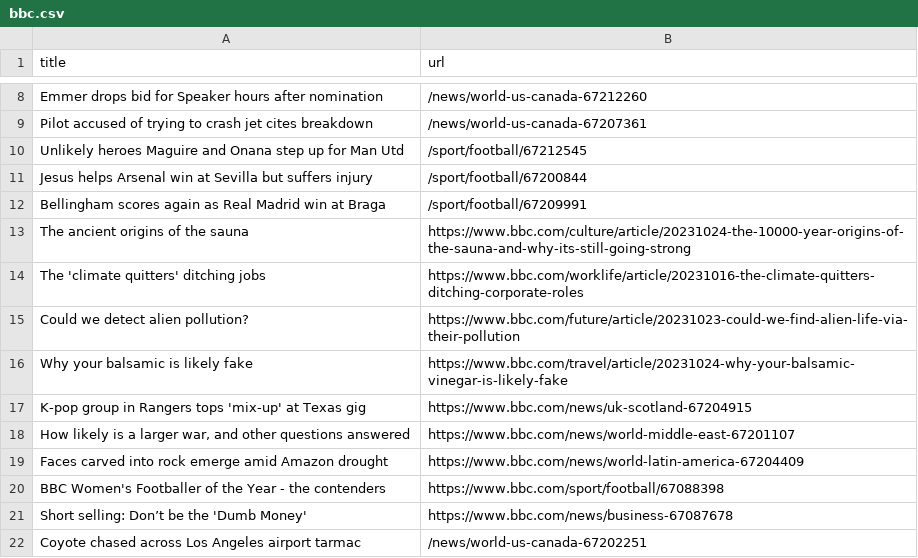
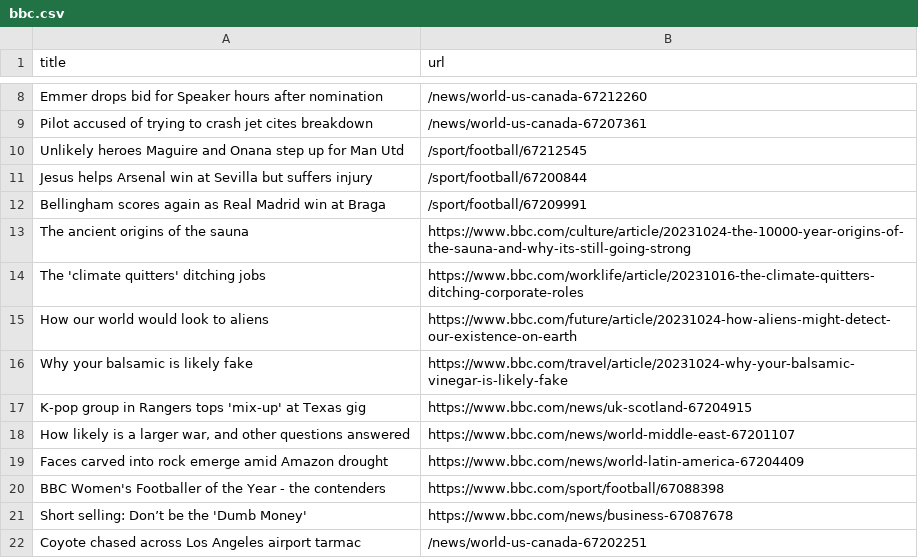
Before and after one commit to jsoma/automatic-scraper-bbc, a CSV file: bbc.csv, drawn as a sheet; only a part is shown, gaps mark what is left out.

```diff
--- a/bbc.csv
+++ b/bbc.csv
@@ -14,3 +14,3 @@ The ancient origins of the sauna,https://www.bbc.com/culture/article/20231024-th
 The 'climate quitters' ditching jobs,https://www.bbc.com/worklife/article/20231016-the-climate-quitters-ditching-corporate-roles
-Could we detect alien pollution?,https://www.bbc.com/future/article/20231023-could-we-find-alien-life-via-their-pollution
+How our world would look to aliens,https://www.bbc.com/future/article/20231024-how-aliens-might-detect-our-existence-on-earth
 Why your balsamic is likely fake,https://www.bbc.com/travel/article/20231024-why-your-balsamic-vinegar-is-likely-fake
```
